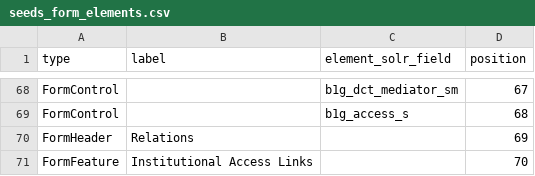
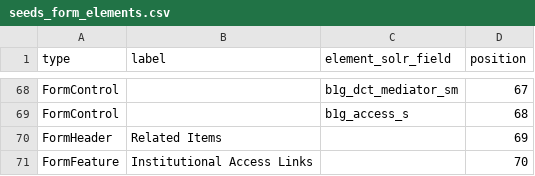
Before and after one commit to geobtaa/geomg, a CSV file: db/seeds_form_elements.csv, drawn as a sheet; only a part is shown, gaps mark what is left out.

```diff
--- a/db/seeds_form_elements.csv
+++ b/db/seeds_form_elements.csv
@@ -69,3 +69,3 @@ FormControl,,b1g_dct_mediator_sm,67
 FormControl,,b1g_access_s,68
-FormHeader,Relations,,69
+FormHeader,Related Items,,69
 FormFeature,Institutional Access Links,,70
```
Also changed, not shown: 4 other files.
